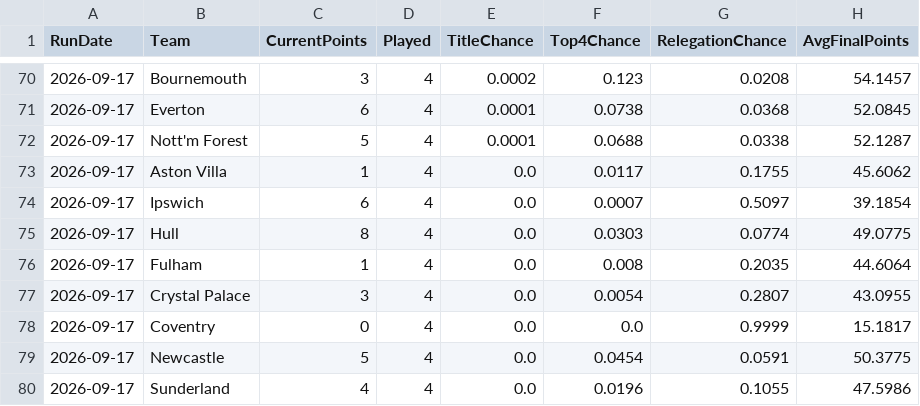
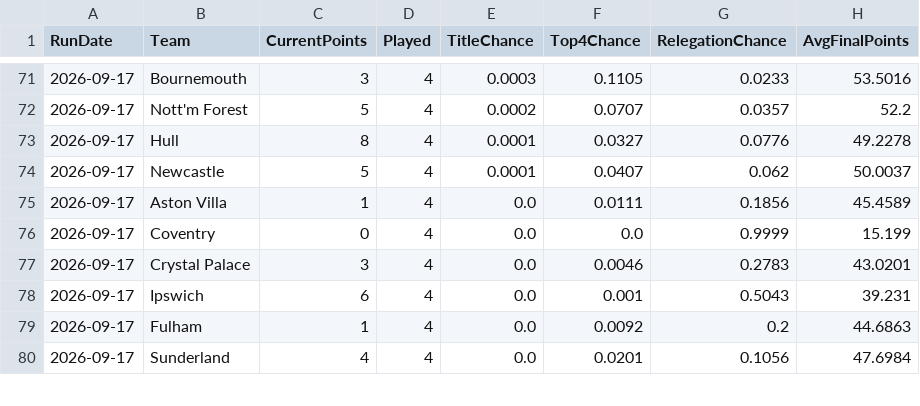
Before and after one commit to adwaith-p/Premier-League-Predictor-26-27, a CSV file: data/processed/simulation_snapshots.csv, drawn as a sheet; only a part is shown, gaps mark what is left out; the diff covers the shown part only.

```diff
--- a/data/processed/simulation_snapshots.csv
+++ b/data/processed/simulation_snapshots.csv
@@ -70,11 +71,10 @@ RunDate,Team,CurrentPoints,Played,TitleChance,Top4Chance,RelegationChance,AvgFin
-2026-09-17,Bournemouth,3,4,0.0002,0.123,0.0208,54.1457
-2026-09-17,Everton,6,4,0.0001,0.0738,0.0368,52.0845
-2026-09-17,Nott'm Forest,5,4,0.0001,0.0688,0.0338,52.1287
-2026-09-17,Aston Villa,1,4,0.0,0.0117,0.1755,45.6062
-2026-09-17,Ipswich,6,4,0.0,0.0007,0.5097,39.1854
-2026-09-17,Hull,8,4,0.0,0.0303,0.0774,49.0775
-2026-09-17,Fulham,1,4,0.0,0.008,0.2035,44.6064
-2026-09-17,Crystal Palace,3,4,0.0,0.0054,0.2807,43.0955
-2026-09-17,Coventry,0,4,0.0,0.0,0.9999,15.1817
-2026-09-17,Newcastle,5,4,0.0,0.0454,0.0591,50.3775
-2026-09-17,Sunderland,4,4,0.0,0.0196,0.1055,47.5986
+2026-09-17,Bournemouth,3,4,0.0003,0.1105,0.0233,53.5016
+2026-09-17,Nott'm Forest,5,4,0.0002,0.0707,0.0357,52.2
+2026-09-17,Hull,8,4,0.0001,0.0327,0.0776,49.2278
+2026-09-17,Newcastle,5,4,0.0001,0.0407,0.062,50.0037
+2026-09-17,Aston Villa,1,4,0.0,0.0111,0.1856,45.4589
+2026-09-17,Coventry,0,4,0.0,0.0,0.9999,15.199
+2026-09-17,Crystal Palace,3,4,0.0,0.0046,0.2783,43.0201
+2026-09-17,Ipswich,6,4,0.0,0.001,0.5043,39.231
+2026-09-17,Fulham,1,4,0.0,0.0092,0.2,44.6863
+2026-09-17,Sunderland,4,4,0.0,0.0201,0.1056,47.6984
```
Also changed, not shown: 2 added rows, 1 removed row and 29 edited cells elsewhere in this file, data/team_news.csv, 2 other files.
